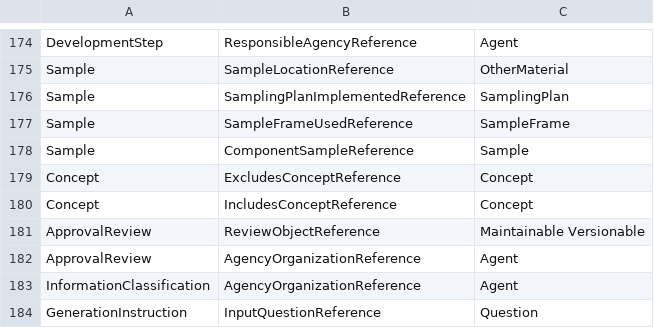
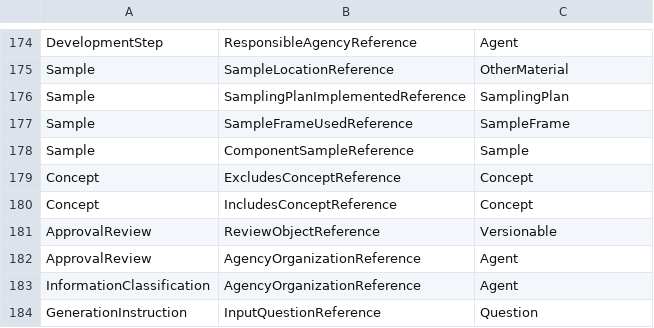
Before and after one commit to Colectica/DdiToCogs, a CSV file: DdiToCogs/definedTypedReference33.csv, drawn as a sheet; only a part is shown, gaps mark what is left out; the diff covers the shown part only.

Commit message:
fixed dcterms datatype and versionable maintainable references

```diff
--- a/DdiToCogs/definedTypedReference33.csv
+++ b/DdiToCogs/definedTypedReference33.csv
@@ -180,3 +180,3 @@ Concept,ExcludesConceptReference,Concept
 Concept,IncludesConceptReference,Concept
-ApprovalReview,ReviewObjectReference,Maintainable Versionable
+ApprovalReview,ReviewObjectReference,Versionable
 ApprovalReview,AgencyOrganizationReference,Agent
```
Also changed, not shown: 9 edited cells elsewhere in this file, 1 other file.
